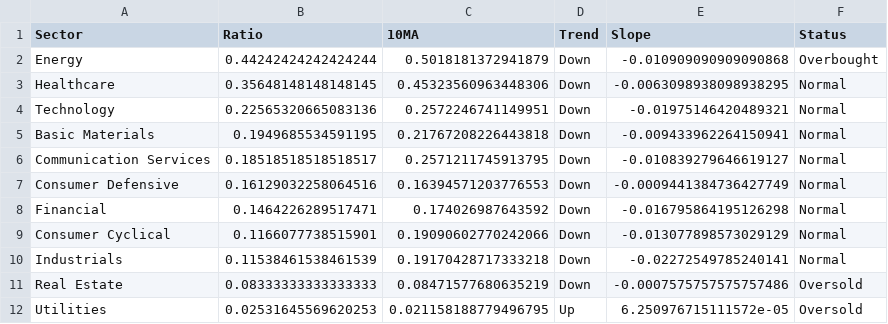
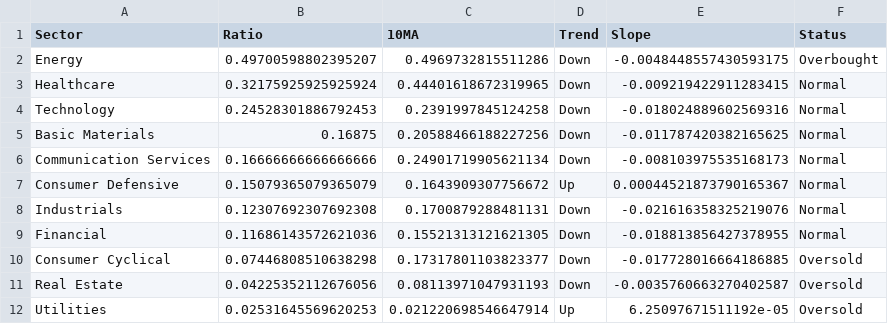
Before and after one commit to sydcurie/uptrend-dashboard, a CSV file: data/sector_summary.csv, drawn as a sheet.

```diff
--- a/data/sector_summary.csv
+++ b/data/sector_summary.csv
@@ -1,12 +1,12 @@
 Sector,Ratio,10MA,Trend,Slope,Status
-Energy,0.44242424242424244,0.5018181372941879,Down,-0.010909090909090868,Overbought
-Healthcare,0.35648148148148145,0.45323560963448306,Down,-0.0063098938098938295,Normal
-Technology,0.22565320665083136,0.2572246741149951,Down,-0.01975146420489321,Normal
-Basic Materials,0.1949685534591195,0.21767208226443818,Down,-0.009433962264150941,Normal
-Communication Services,0.18518518518518517,0.2571211745913795,Down,-0.010839279646619127,Normal
-Consumer Defensive,0.16129032258064516,0.16394571203776553,Down,-0.0009441384736427749,Normal
-Financial,0.1464226289517471,0.174026987643592,Down,-0.016795864195126298,Normal
-Consumer Cyclical,0.1166077738515901,0.19090602770242066,Down,-0.013077898573029129,Normal
-Industrials,0.11538461538461539,0.19170428717333218,Down,-0.02272549785240141,Normal
-Real Estate,0.08333333333333333,0.08471577680635219,Down,-0.0007575757575757486,Oversold
-Utilities,0.02531645569620253,0.021158188779496795,Up,6.250976715111572e-05,Oversold
+Energy,0.49700598802395207,0.4969732815511286,Down,-0.0048448557430593175,Overbought
+Healthcare,0.32175925925925924,0.44401618672319965,Down,-0.009219422911283415,Normal
+Technology,0.24528301886792453,0.2391997845124258,Down,-0.018024889602569316,Normal
+Basic Materials,0.16875,0.20588466188227256,Down,-0.011787420382165625,Normal
+Communication Services,0.16666666666666666,0.24901719905621134,Down,-0.008103975535168173,Normal
+Consumer Defensive,0.15079365079365079,0.1643909307756672,Up,0.00044521873790165367,Normal
+Industrials,0.12307692307692308,0.1700879288481131,Down,-0.021616358325219076,Normal
+Financial,0.11686143572621036,0.15521313121621305,Down,-0.018813856427378955,Normal
+Consumer Cyclical,0.07446808510638298,0.17317801103823377,Down,-0.017728016664186885,Oversold
+Real Estate,0.04225352112676056,0.08113971047931193,Down,-0.0035760663270402587,Oversold
+Utilities,0.02531645569620253,0.021220698546647914,Up,6.25097671511192e-05,Oversold
```
Also changed, not shown: data/industry_summary.csv, data/sector_dispersion.csv, 2 other files.
